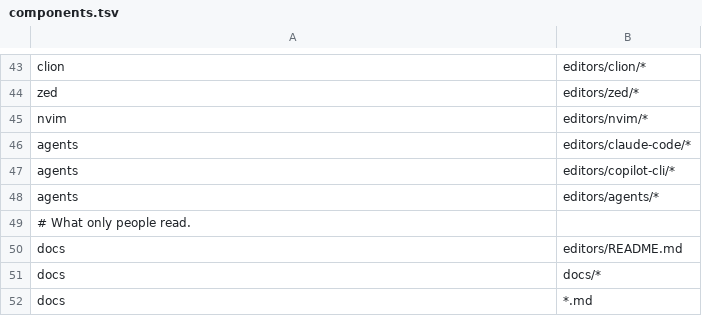
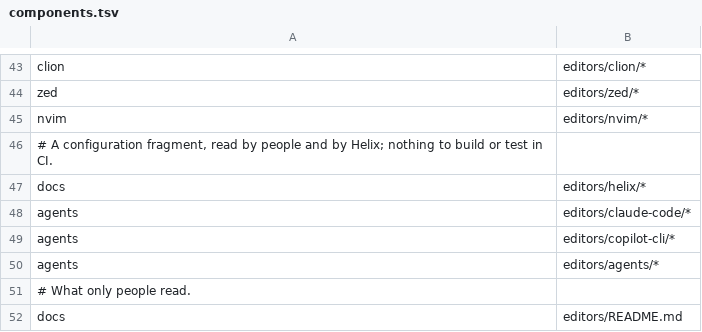
Before and after one commit to Sunrisepeak/mcpp-language-server, a TSV file: .github/components.tsv, drawn as a sheet; only a part is shown, gaps mark what is left out; the shorter side is filled out with more unchanged rows.

Commit message:
feat(helix): a languages.toml fragment gives mcppls the C and C++ languages in Helix (#91)
Helix has no plugin system in a release, so mcppls reaches it as configuration: editors/helix/languages.toml declares mcppls serve and sets the cpp and c languages' servers to mcppls alone, with the module suffixes and .mcpp (mcpp's build.mcpp) added to Helix's C++ file types; a list given there replaces Helix's, so the fragment repeats Helix 25.07's types. Run in Helix 25.07.1: hx --health cpp finds the server, and opening build.mcpp and a .cppm starts it with the language cpp. mcpp-ide serves mcpp.toml through the TOML language and does not attach to C or C++, so the two fragments merge as they are. docs/10-editors.md (and zh-CN) gain a Helix section; editors/helix/* is documentation to CI.

```diff
--- a/.github/components.tsv
+++ b/.github/components.tsv
@@ -45,2 +45,4 @@ zed	editors/zed/*
 nvim	editors/nvim/*
+# A configuration fragment, read by people and by Helix; nothing to build or test in CI.
+docs	editors/helix/*
 agents	editors/claude-code/*
```
Also changed, not shown: 5 other files.
